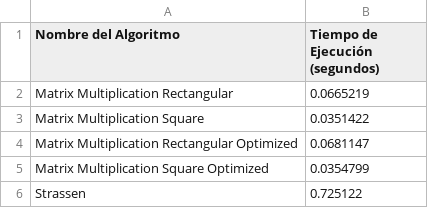
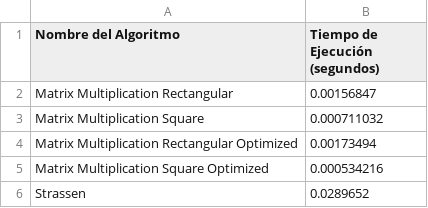
Before and after one commit to benyens/algoco, a CSV file: first_report_algorithms/tiempos/MatrixMultiplication.csv, drawn as a sheet.

```diff
--- a/first_report_algorithms/tiempos/MatrixMultiplication.csv
+++ b/first_report_algorithms/tiempos/MatrixMultiplication.csv
@@ -1,6 +1,6 @@
 Nombre del Algoritmo,Tiempo de Ejecución (segundos)
-Matrix Multiplication Rectangular,0.0665219
-Matrix Multiplication Square,0.0351422
-Matrix Multiplication Rectangular Optimized,0.0681147
-Matrix Multiplication Square Optimized,0.0354799
-Strassen,0.725122
+Matrix Multiplication Rectangular,0.00156847
+Matrix Multiplication Square,0.000711032
+Matrix Multiplication Rectangular Optimized,0.00173494
+Matrix Multiplication Square Optimized,0.000534216
+Strassen,0.0289652
```
Also changed, not shown: first_report_algorithms/datasets/sorted_middle10^4.csv, first_report_algorithms/datasets/sorted_middle10^5.csv, 21 other files.
